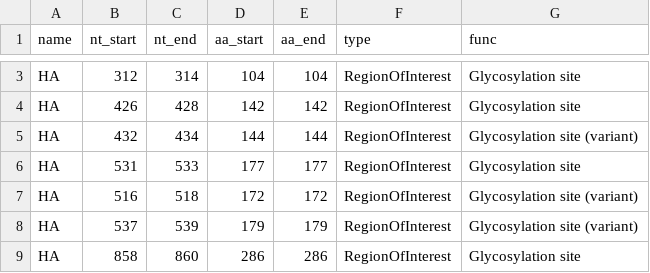
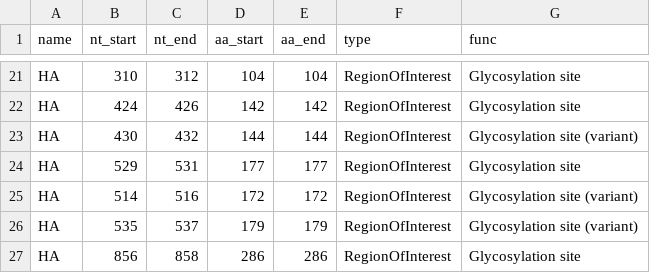
Before and after one commit to rki-mf1/VirusWarn-Flu, a CSV file: data/A(H1N1)pdm09/table_h1n1_roi.csv, drawn as a sheet; only a part is shown, gaps mark what is left out; addresses are those after the commit; the diff covers the shown part only; the diff names each change by its address in the sheet, - before the commit and + after, or states it on an @@ line.

```diff
--- a/data/A(H1N1)pdm09/table_h1n1_roi.csv
+++ b/data/A(H1N1)pdm09/table_h1n1_roi.csv
-B21 (nt_start): 312
+B21 (nt_start): 310
-C21 (nt_end): 314
+C21 (nt_end): 312
-B22 (nt_start): 426
+B22 (nt_start): 424
-C22 (nt_end): 428
+C22 (nt_end): 426
-B23 (nt_start): 432
+B23 (nt_start): 430
-C23 (nt_end): 434
+C23 (nt_end): 432
-B24 (nt_start): 531
+B24 (nt_start): 529
-C24 (nt_end): 533
+C24 (nt_end): 531
-B25 (nt_start): 516
+B25 (nt_start): 514
-C25 (nt_end): 518
+C25 (nt_end): 516
-B26 (nt_start): 537
+B26 (nt_start): 535
-C26 (nt_end): 539
+C26 (nt_end): 537
-B27 (nt_start): 858
+B27 (nt_start): 856
-C27 (nt_end): 860
+C27 (nt_end): 858
```
Also changed, not shown: 18 added rows and 2 edited cells elsewhere in this file.
